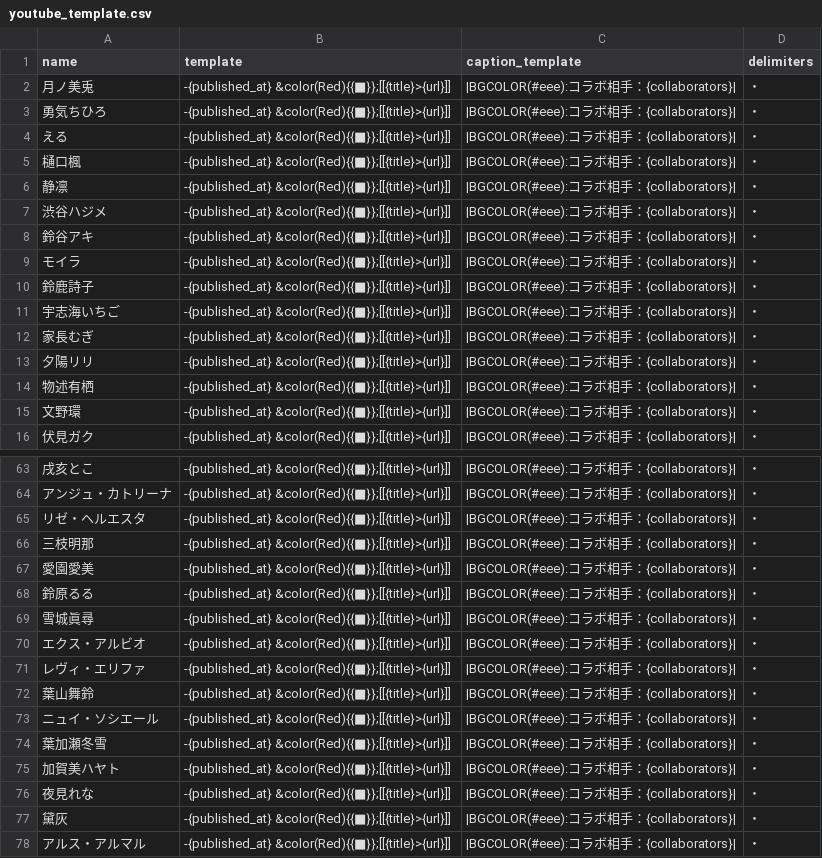
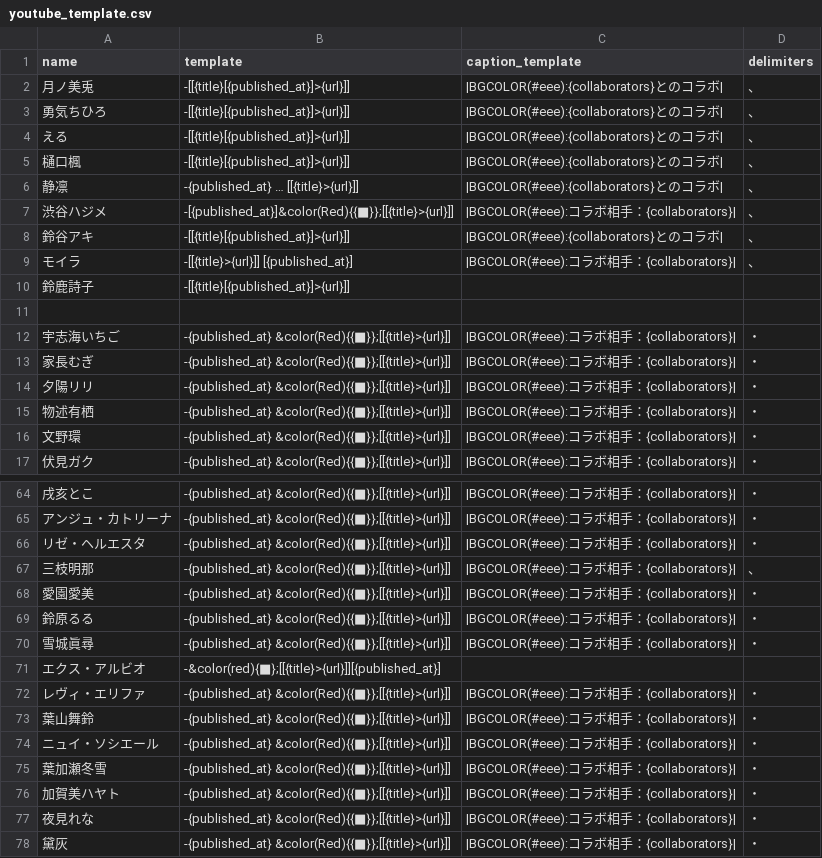
Before and after one commit to KarageAgeta/2434-youtube-wikiwiki, a CSV file: static/youtube_template.csv, drawn as a sheet; only a part is shown, gaps mark what is left out; the shorter side is filled out with more unchanged rows.

Commit message:
[fix] Fix Youtube video list template
- Fix Youtube video list template

```diff
--- a/static/youtube_template.csv
+++ b/static/youtube_template.csv
@@ -1,11 +1,12 @@
 name,template,caption_template,delimiters
-"月ノ美兎","-{published_at} &color(Red){{■}};[[{title}>{url}]]","|BGCOLOR(#eee):コラボ相手：{collaborators}|","・"
-"勇気ちひろ","-{published_at} &color(Red){{■}};[[{title}>{url}]]","|BGCOLOR(#eee):コラボ相手：{collaborators}|","・"
-"える","-{published_at} &color(Red){{■}};[[{title}>{url}]]","|BGCOLOR(#eee):コラボ相手：{collaborators}|","・"
-"樋口楓","-{published_at} &color(Red){{■}};[[{title}>{url}]]","|BGCOLOR(#eee):コラボ相手：{collaborators}|","・"
-"静凛","-{published_at} &color(Red){{■}};[[{title}>{url}]]","|BGCOLOR(#eee):コラボ相手：{collaborators}|","・"
-"渋谷ハジメ","-{published_at} &color(Red){{■}};[[{title}>{url}]]","|BGCOLOR(#eee):コラボ相手：{collaborators}|","・"
-"鈴谷アキ","-{published_at} &color(Red){{■}};[[{title}>{url}]]","|BGCOLOR(#eee):コラボ相手：{collaborators}|","・"
-"モイラ","-{published_at} &color(Red){{■}};[[{title}>{url}]]","|BGCOLOR(#eee):コラボ相手：{collaborators}|","・"
-"鈴鹿詩子","-{published_at} &color(Red){{■}};[[{title}>{url}]]","|BGCOLOR(#eee):コラボ相手：{collaborators}|","・"
+"月ノ美兎","-[[{title}[{published_at}]>{url}]]","|BGCOLOR(#eee):{collaborators}とのコラボ|","、"
+"勇気ちひろ","-[[{title}[{published_at}]>{url}]]","|BGCOLOR(#eee):{collaborators}とのコラボ|","、"
+"える","-[[{title}[{published_at}]>{url}]]","|BGCOLOR(#eee):{collaborators}とのコラボ|","、"
+"樋口楓","-[[{title}[{published_at}]>{url}]]","|BGCOLOR(#eee):{collaborators}とのコラボ|","、"
+"静凛","-{published_at} … [[{title}>{url}]]","|BGCOLOR(#eee):{collaborators}とのコラボ|","、"
+"渋谷ハジメ","-[{published_at}]&color(Red){{■}};[[{title}>{url}]]","|BGCOLOR(#eee):コラボ相手：{collaborators}|","、"
+"鈴谷アキ","-[[{title}[{published_at}]>{url}]]","|BGCOLOR(#eee):{collaborators}とのコラボ|","、"
+"モイラ","-[[{title}>{url}]] [{published_at}]","|BGCOLOR(#eee):コラボ相手：{collaborators}|","、"
+"鈴鹿詩子","-[[{title}[{published_at}]>{url}]]","",""
+
 "宇志海いちご","-{published_at} &color(Red){{■}};[[{title}>{url}]]","|BGCOLOR(#eee):コラボ相手：{collaborators}|","・"
@@ -65,3 +66,3 @@ name,template,caption_template,delimiters
 "リゼ・ヘルエスタ","-{published_at} &color(Red){{■}};[[{title}>{url}]]","|BGCOLOR(#eee):コラボ相手：{collaborators}|","・"
-"三枝明那","-{published_at} &color(Red){{■}};[[{title}>{url}]]","|BGCOLOR(#eee):コラボ相手：{collaborators}|","・"
+"三枝明那","-{published_at} &color(Red){{■}};[[{title}>{url}]]","|BGCOLOR(#eee):コラボ相手：{collaborators}|","、"
 "愛園愛美","-{published_at} &color(Red){{■}};[[{title}>{url}]]","|BGCOLOR(#eee):コラボ相手：{collaborators}|","・"
@@ -69,3 +70,3 @@ name,template,caption_template,delimiters
 "雪城眞尋","-{published_at} &color(Red){{■}};[[{title}>{url}]]","|BGCOLOR(#eee):コラボ相手：{collaborators}|","・"
-"エクス・アルビオ","-{published_at} &color(Red){{■}};[[{title}>{url}]]","|BGCOLOR(#eee):コラボ相手：{collaborators}|","・"
+"エクス・アルビオ","-&color(red){■};[[{title}>{url}]][{published_at}]","",""
 "レヴィ・エリファ","-{published_at} &color(Red){{■}};[[{title}>{url}]]","|BGCOLOR(#eee):コラボ相手：{collaborators}|","・"
```
Also changed, not shown: 1 other file.
